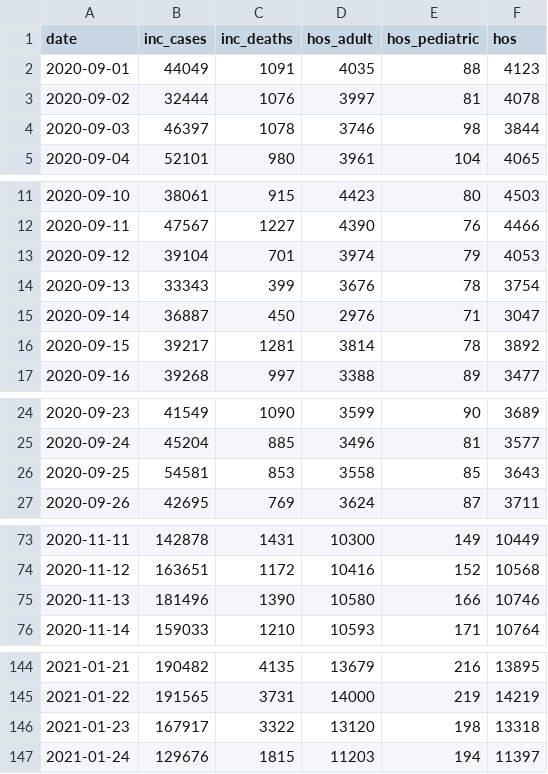
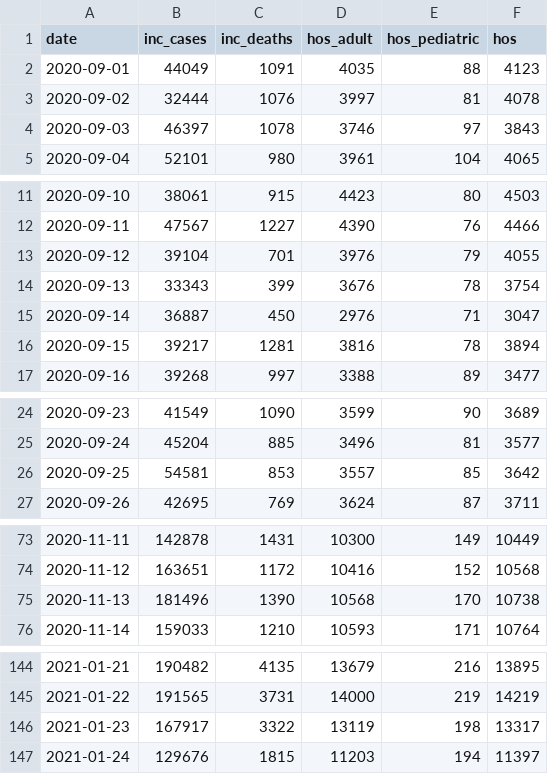
Before and after one commit to thomasvilches/USomicron, a CSV file: data_us.csv, drawn as a sheet; only a part is shown, gaps mark what is left out; the diff covers the shown part only.

```diff
--- a/data_us.csv
+++ b/data_us.csv
@@ -3,3 +3,3 @@
 2020-09-02,32444,1076,3997,81,4078
-2020-09-03,46397,1078,3746,98,3844
+2020-09-03,46397,1078,3746,97,3843
 2020-09-04,52101,980,3961,104,4065
@@ -12,6 +12,6 @@
 2020-09-11,47567,1227,4390,76,4466
-2020-09-12,39104,701,3974,79,4053
+2020-09-12,39104,701,3976,79,4055
 2020-09-13,33343,399,3676,78,3754
 2020-09-14,36887,450,2976,71,3047
-2020-09-15,39217,1281,3814,78,3892
+2020-09-15,39217,1281,3816,78,3894
 2020-09-16,39268,997,3388,89,3477
@@ -25,3 +25,3 @@
 2020-09-24,45204,885,3496,81,3577
-2020-09-25,54581,853,3558,85,3643
+2020-09-25,54581,853,3557,85,3642
 2020-09-26,42695,769,3624,87,3711
@@ -74,3 +74,3 @@
 2020-11-12,163651,1172,10416,152,10568
-2020-11-13,181496,1390,10580,166,10746
+2020-11-13,181496,1390,10568,170,10738
 2020-11-14,159033,1210,10593,171,10764
@@ -145,3 +145,3 @@
 2021-01-22,191565,3731,14000,219,14219
-2021-01-23,167917,3322,13120,198,13318
+2021-01-23,167917,3322,13119,198,13317
 2021-01-24,129676,1815,11203,194,11397
```
Also changed, not shown: 7 added rows and 22 edited cells elsewhere in this file.
